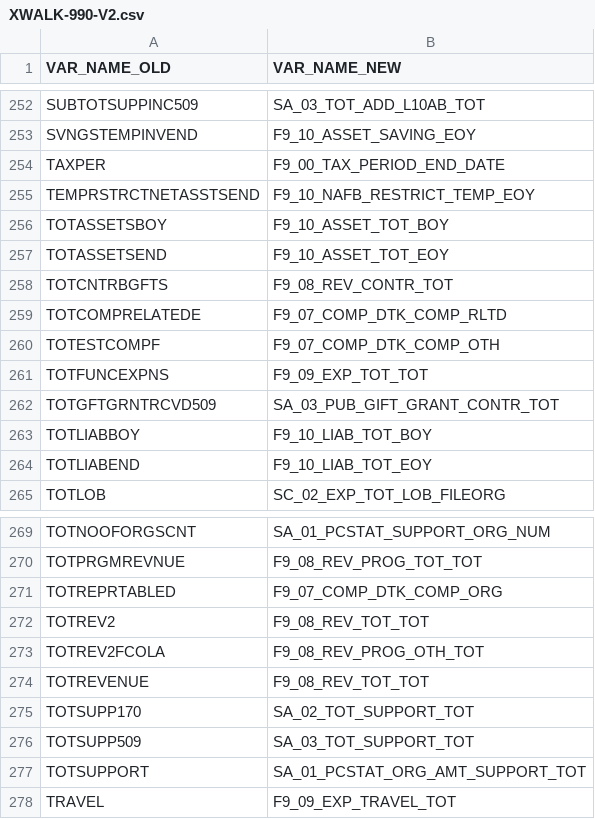
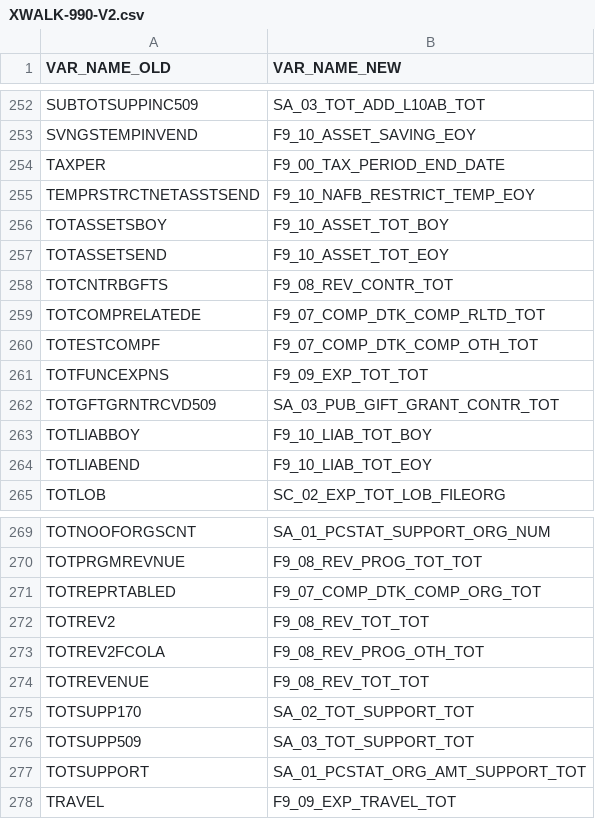
Before and after one commit to UrbanInstitute/nccs-data-core, a CSV file: data/crosswalks/XWALK-990-V2.csv, drawn as a sheet; only a part is shown, gaps mark what is left out.

Commit message:
Update crosswalk

```diff
--- a/data/crosswalks/XWALK-990-V2.csv
+++ b/data/crosswalks/XWALK-990-V2.csv
@@ -258,4 +258,4 @@ TOTASSETSEND,F9_10_ASSET_TOT_EOY
 TOTCNTRBGFTS,F9_08_REV_CONTR_TOT
-TOTCOMPRELATEDE,F9_07_COMP_DTK_COMP_RLTD
-TOTESTCOMPF,F9_07_COMP_DTK_COMP_OTH
+TOTCOMPRELATEDE,F9_07_COMP_DTK_COMP_RLTD_TOT
+TOTESTCOMPF,F9_07_COMP_DTK_COMP_OTH_TOT
 TOTFUNCEXPNS,F9_09_EXP_TOT_TOT
@@ -270,3 +270,3 @@ TOTNOOFORGSCNT,SA_01_PCSTAT_SUPPORT_ORG_NUM
 TOTPRGMREVNUE,F9_08_REV_PROG_TOT_TOT
-TOTREPRTABLED,F9_07_COMP_DTK_COMP_ORG
+TOTREPRTABLED,F9_07_COMP_DTK_COMP_ORG_TOT
 TOTREV2,F9_08_REV_TOT_TOT
```
